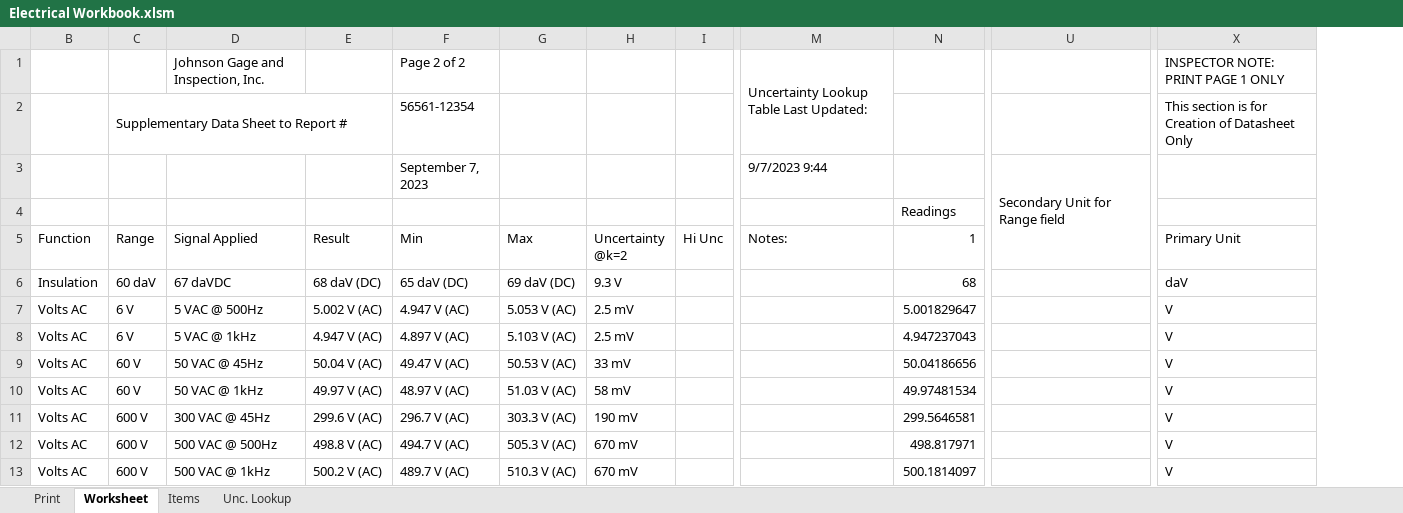
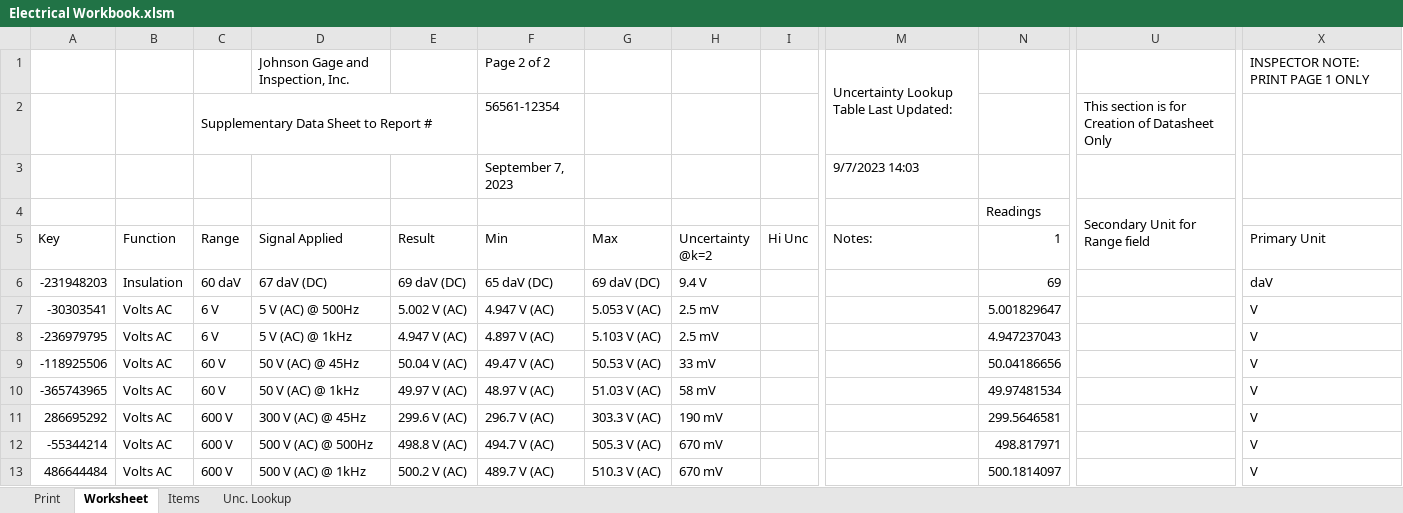
Before and after one commit to Johnson-Gage-Inspection-Inc/xl-Electrical-Workbook, an Excel workbook: Electrical Workbook.xlsm, sheet Worksheet, drawn as a sheet; only a part is shown, gaps mark what is left out; values as stored, in another font and other column widths than the file's, no cell formats; charts and pictures and conditional formats not drawn; removed rows and columns are numbered as before the commit, all else as after; the diff covers the shown part only; the diff names each change by its address in the sheet, - before the commit and + after, or states it on an @@ line.

Commit message:
Reworked VBA sheet references, removed lookup initialization, and deleted unused uncertainty modules.

```diff
--- a/Electrical Workbook.xlsm (sheet Worksheet)
+++ b/Electrical Workbook.xlsm (sheet Worksheet)
@@ column A (Key) unhidden, rows 6-13: -231948203 | -30303541 | -236979795 | -118925506 | -365743965 | 286695292 | -55344214 | 486644484 @@
-U2: (empty)
+U2: This section is for Creation of Datasheet Only
-X2 (Primary Unit): This section is for Creation of Datasheet Only
+X2 (Primary Unit): (empty)
-M3 (Notes:): 9/7/2023 9:44
+M3 (Notes:): 9/7/2023 14:03
-U3: Secondary Unit for Range field
+U3: (empty)
-U3:U5 merged
-U4: (empty)
+U4: Secondary Unit for Range field
+U4:U5 merged
-D6 (Signal Applied): 67 daVDC
+D6 (Signal Applied): 67 daV (DC)
-E6 (Result): 68 daV (DC)
+E6 (Result): 69 daV (DC)
-H6 (Uncertainty @k=2): 9.3 V
+H6 (Uncertainty @k=2): 9.4 V
-N6 (1): 68
+N6 (1): 69
-D7 (Signal Applied): 5 VAC @ 500Hz
+D7 (Signal Applied): 5 V (AC) @ 500Hz
-D8 (Signal Applied): 5 VAC @ 1kHz
+D8 (Signal Applied): 5 V (AC) @ 1kHz
-D9 (Signal Applied): 50 VAC @ 45Hz
+D9 (Signal Applied): 50 V (AC) @ 45Hz
-D10 (Signal Applied): 50 VAC @ 1kHz
+D10 (Signal Applied): 50 V (AC) @ 1kHz
-D11 (Signal Applied): 300 VAC @ 45Hz
+D11 (Signal Applied): 300 V (AC) @ 45Hz
-D12 (Signal Applied): 500 VAC @ 500Hz
+D12 (Signal Applied): 500 V (AC) @ 500Hz
-D13 (Signal Applied): 500 VAC @ 1kHz
+D13 (Signal Applied): 500 V (AC) @ 1kHz
```
Also changed, not shown: 19 edited cells elsewhere in this sheet, sheet Print, cell formats, formulas that keep their value, hidden cells, charts or pictures.
